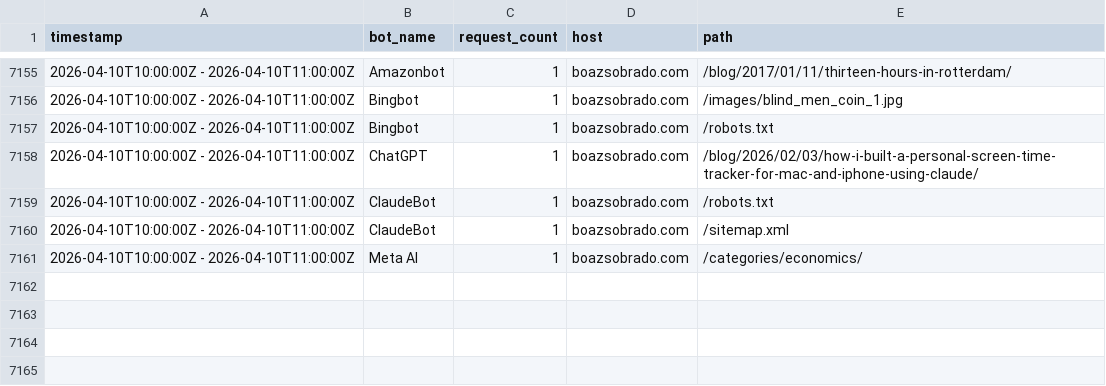
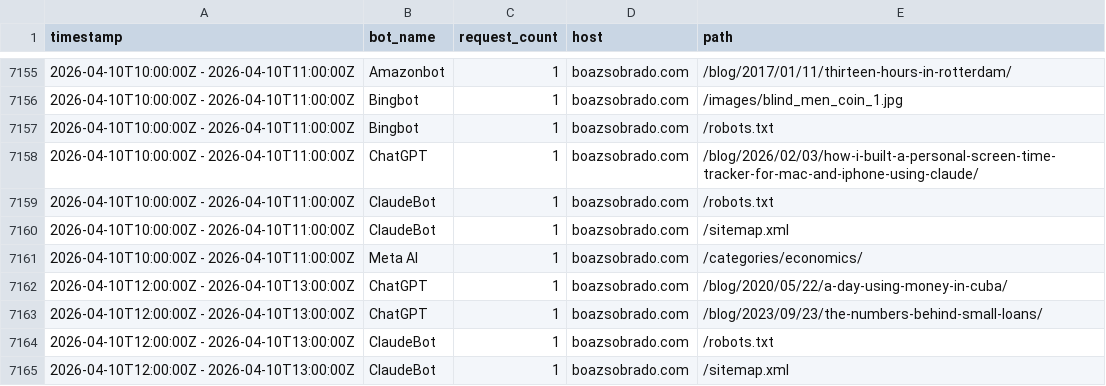
Before and after one commit to sobradob/sobradob.github.io, a CSV file: logs/crawler_log.csv, drawn as a sheet; only a part is shown, gaps mark what is left out; the diff names each change by its address in the sheet, - before the commit and + after, or states it on an @@ line.

```diff
--- a/logs/crawler_log.csv
+++ b/logs/crawler_log.csv
+row 7162: 2026-04-10T12:00:00Z - 2026-04-10T13:00:00Z | ChatGPT | 1 | boazsobrado.com | /blog/2020/05/22/a-day-using-money-in-cuba/
+row 7163: 2026-04-10T12:00:00Z - 2026-04-10T13:00:00Z | ChatGPT | 1 | boazsobrado.com | /blog/2023/09/23/the-numbers-behind-small-loans/
+row 7164: 2026-04-10T12:00:00Z - 2026-04-10T13:00:00Z | ClaudeBot | 1 | boazsobrado.com | /robots.txt
+row 7165: 2026-04-10T12:00:00Z - 2026-04-10T13:00:00Z | ClaudeBot | 1 | boazsobrado.com | /sitemap.xml
```
